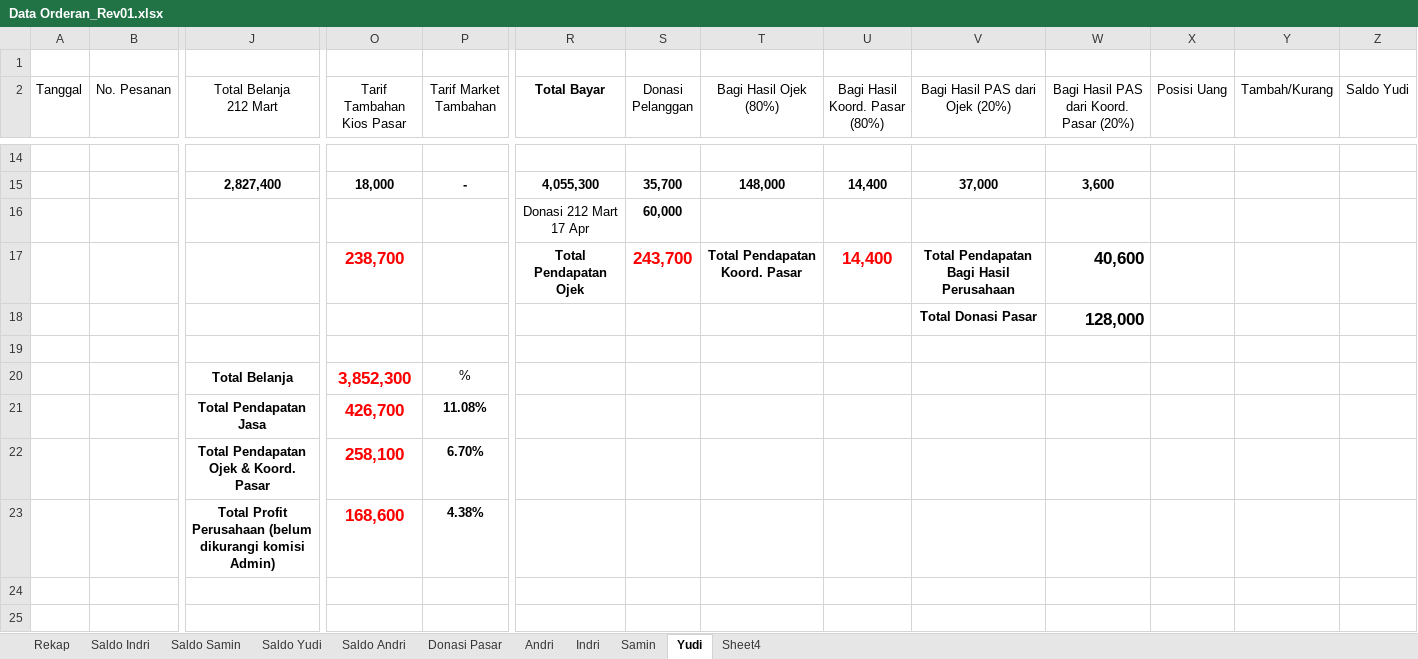
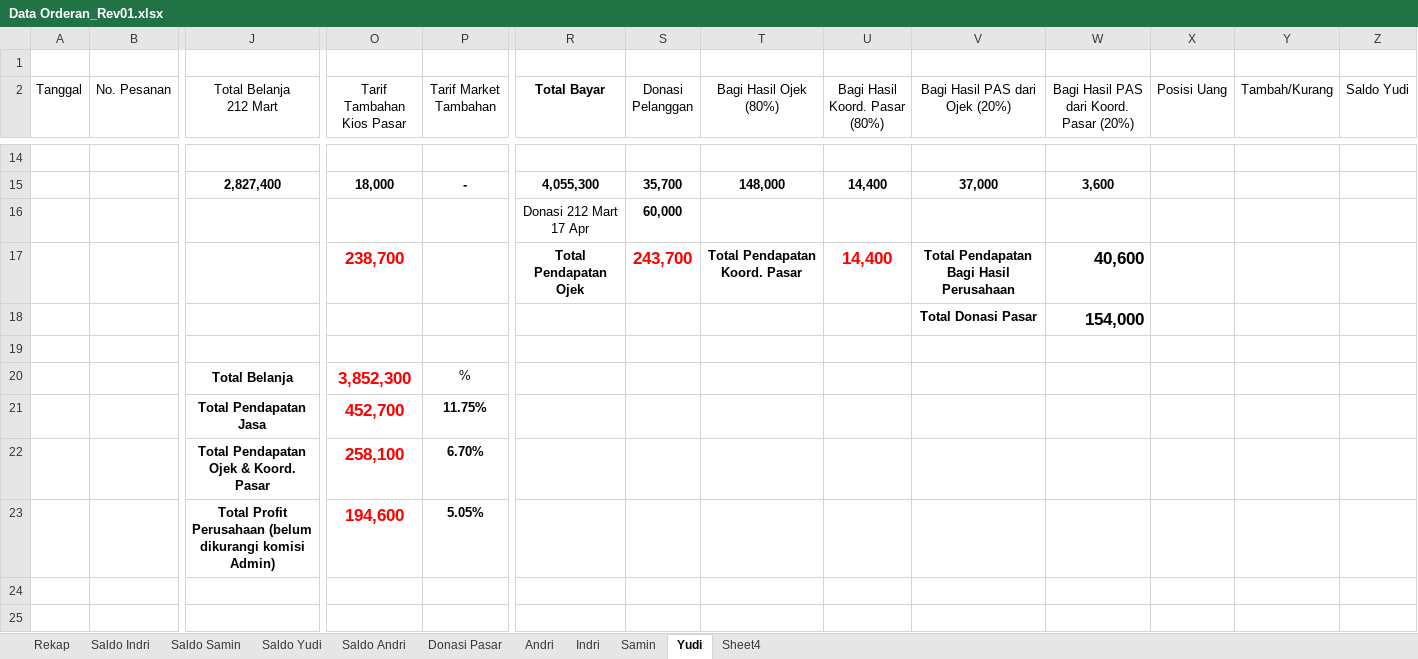
Before and after one commit to ikanx101/belajaR, an Excel workbook: Bukan Infografis/PAS Banget/Data Orderan_Rev01.xlsx, sheet Yudi, drawn as a sheet; only a part is shown, gaps mark what is left out; values as stored, in another font and other column widths than the file's, no borders; removed rows and columns are numbered as before the commit, all else as after; rows hold the shown columns only; the diff names each change by its address in the sheet, - before the commit and + after, or states it on an @@ line.

```diff
--- a/Bukan Infografis/PAS Banget/Data Orderan_Rev01.xlsx (sheet Yudi)
+++ b/Bukan Infografis/PAS Banget/Data Orderan_Rev01.xlsx (sheet Yudi)
-W18: 128,000
+W18: 154,000
-row 21:  |  | Total Pendapatan Jasa | 426,700 | 11.08%
+row 21:  |  | Total Pendapatan Jasa | 452,700 | 11.75%
-row 23:  |  | Total Profit Perusahaan (belum dikurangi komisi Admin) | 168,600 | 4.38%
+row 23:  |  | Total Profit Perusahaan (belum dikurangi komisi Admin) | 194,600 | 5.05%
```
Also changed, not shown: sheet Rekap, sheet Saldo Indri, sheet Saldo Samin, sheet Saldo Yudi, sheet Saldo Andri, sheet Andri, 3 more sheets, formulas that keep their value, 2 other files.
